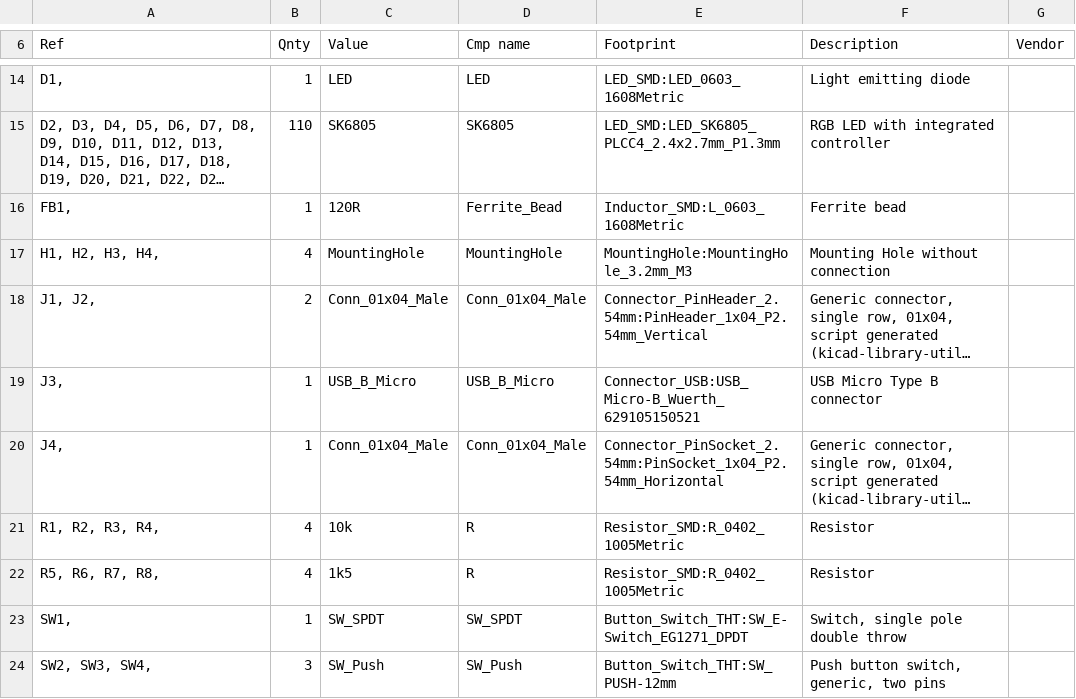
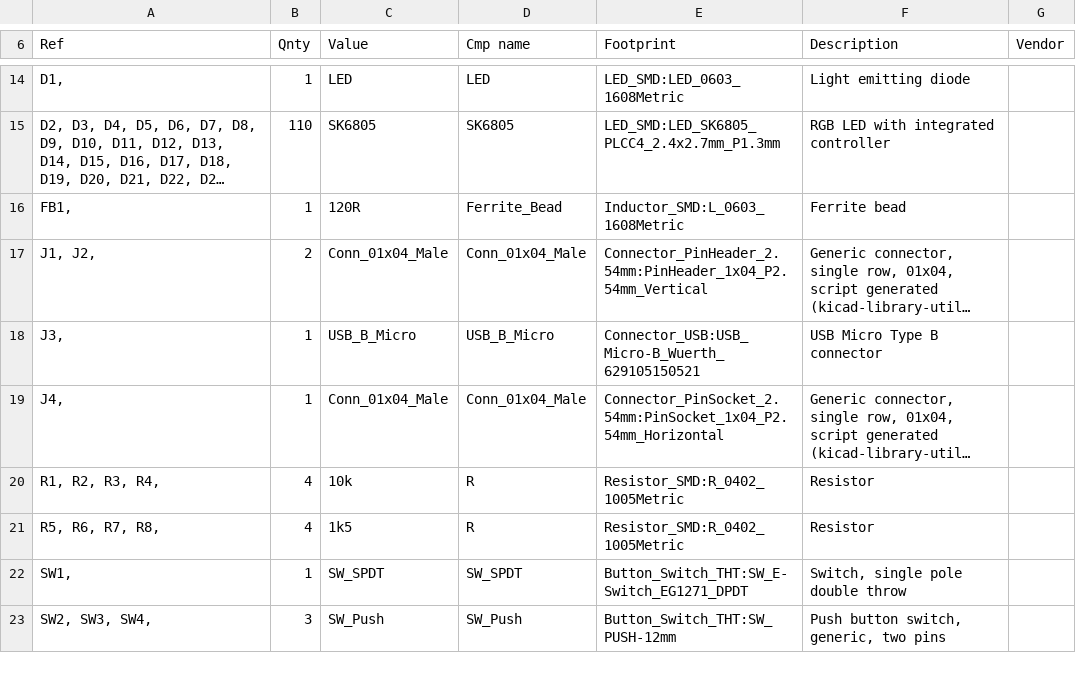
Before and after one commit to glaumarkus/qclock_v3, a CSV file: kicad/manufacturing/qclock.csv, drawn as a sheet; only a part is shown, gaps mark what is left out; long unchanged cells end in …; the diff names each change by its address in the sheet, - before the commit and + after, or states it on an @@ line.

```diff
--- a/kicad/manufacturing/qclock.csv
+++ b/kicad/manufacturing/qclock.csv
-row 17: H1, H2, H3, H4, | 4 | MountingHole | MountingHole | MountingHole:MountingHole_3.2mm_M3 | Mounting Hole without connection
```
Also changed, not shown: 4 other files.
